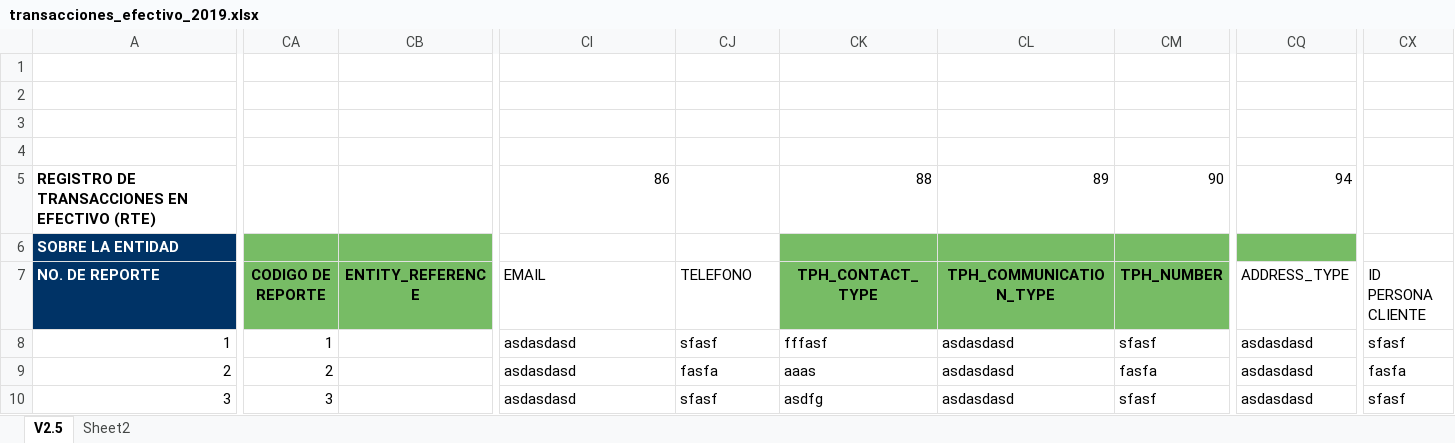
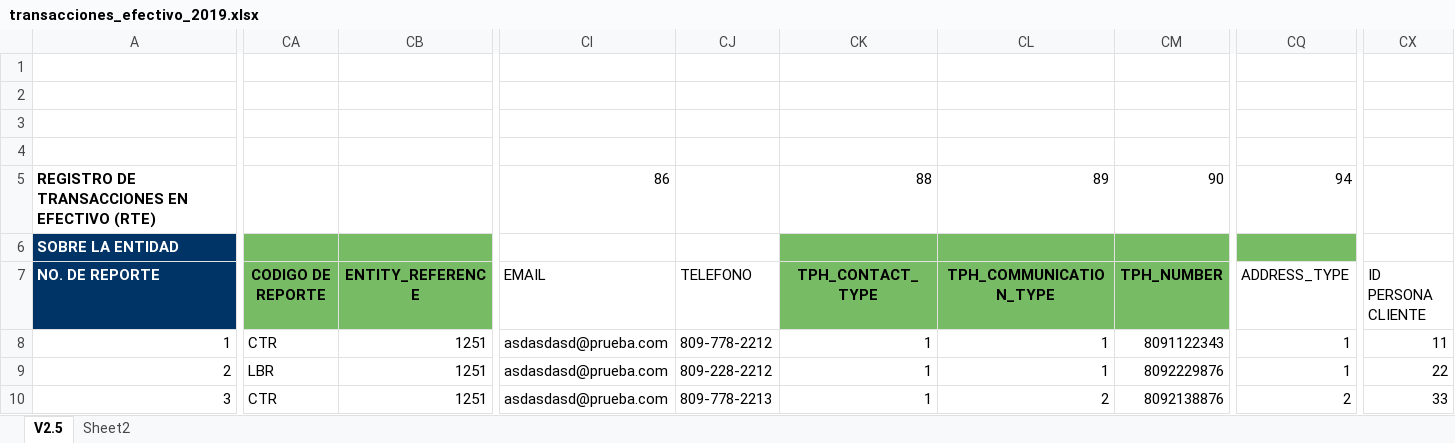
Before and after one commit to Stinger14/uaf-xml, an Excel workbook: data/transacciones_efectivo_2019.xlsx, sheet V2.5, drawn as a sheet; only a part is shown, gaps mark what is left out; values as stored, in another font and other column widths than the file's, no borders; charts and pictures not drawn; the diff covers the shown part only; the diff names each change by its address in the sheet, - before the commit and + after, or states it on an @@ line.

Commit message:
Add XML schema, fix elements types to match schema.

```diff
--- a/data/transacciones_efectivo_2019.xlsx (sheet V2.5)
+++ b/data/transacciones_efectivo_2019.xlsx (sheet V2.5)
-CA8 (CODIGO DE REPORTE): 1
+CA8 (CODIGO DE REPORTE): CTR
-CB8:CB10 (ENTITY_REFERENCE): (empty)
+CB8:CB10 (ENTITY_REFERENCE): 1251
-CI8:CI10 (EMAIL): asdasdasd
+CI8:CI10 (EMAIL): asdasdasd@prueba.com
-CJ8 (TELEFONO): sfasf
+CJ8 (TELEFONO): 809-778-2212
-CK8 (TPH_CONTACT_TYPE): fffasf
+CK8 (TPH_CONTACT_TYPE): 1
-CL8:CL9 (TPH_COMMUNICATION_TYPE): asdasdasd
+CL8:CL9 (TPH_COMMUNICATION_TYPE): 1
-CM8 (TPH_NUMBER): sfasf
+CM8 (TPH_NUMBER): 8091122343
-CQ8:CQ9 (ADDRESS_TYPE): asdasdasd
+CQ8:CQ9 (ADDRESS_TYPE): 1
-CX8 (ID PERSONA CLIENTE): sfasf
+CX8 (ID PERSONA CLIENTE): 11
-CA9 (CODIGO DE REPORTE): 2
+CA9 (CODIGO DE REPORTE): LBR
-CJ9 (TELEFONO): fasfa
+CJ9 (TELEFONO): 809-228-2212
-CK9 (TPH_CONTACT_TYPE): aaas
+CK9 (TPH_CONTACT_TYPE): 1
-CM9 (TPH_NUMBER): fasfa
+CM9 (TPH_NUMBER): 8092229876
-CX9 (ID PERSONA CLIENTE): fasfa
+CX9 (ID PERSONA CLIENTE): 22
-CA10 (CODIGO DE REPORTE): 3
+CA10 (CODIGO DE REPORTE): CTR
-CJ10 (TELEFONO): sfasf
+CJ10 (TELEFONO): 809-778-2213
-CK10 (TPH_CONTACT_TYPE): asdfg
+CK10 (TPH_CONTACT_TYPE): 1
-CL10 (TPH_COMMUNICATION_TYPE): asdasdasd
+CL10 (TPH_COMMUNICATION_TYPE): 2
-CM10 (TPH_NUMBER): sfasf
+CM10 (TPH_NUMBER): 8092138876
-CQ10 (ADDRESS_TYPE): asdasdasd
+CQ10 (ADDRESS_TYPE): 2
-CX10 (ID PERSONA CLIENTE): sfasf
+CX10 (ID PERSONA CLIENTE): 33
```
Also changed, not shown: 916 edited cells elsewhere in this sheet, charts or pictures, 5 other files.
